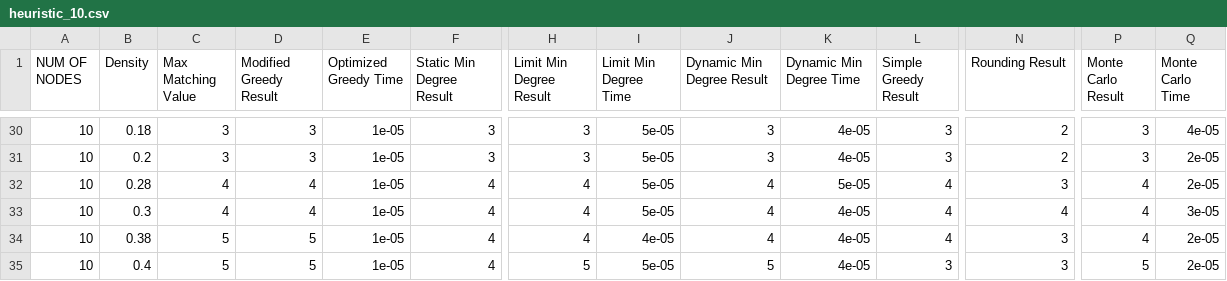
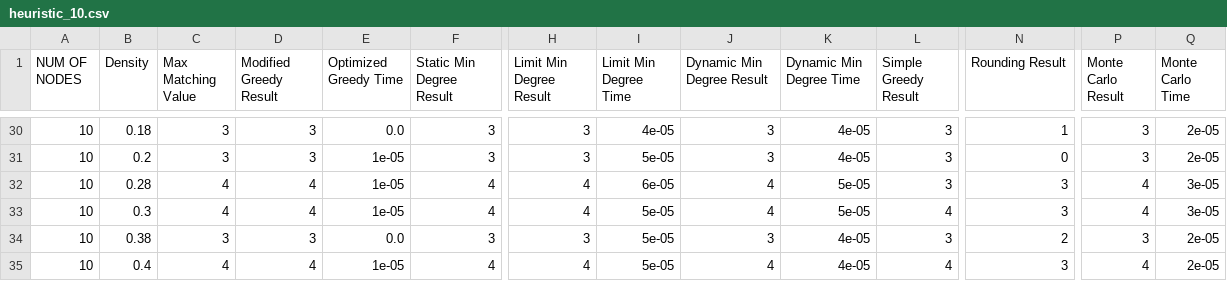
Before and after one commit to Ali1995Askar/mws-thesis, a CSV file: app/src/dev/results/heuristic_10.csv, drawn as a sheet; only a part is shown, gaps mark what is left out; the diff covers the shown part only; the diff names each change by its address in the sheet, - before the commit and + after, or states it on an @@ line.

```diff
--- a/app/src/dev/results/heuristic_10.csv
+++ b/app/src/dev/results/heuristic_10.csv
-E30 (Optimized Greedy Time): 1e-05
+E30 (Optimized Greedy Time): 0.0
-I30 (Limit Min Degree Time): 5e-05
+I30 (Limit Min Degree Time): 4e-05
-N30 (Rounding Result): 2
+N30 (Rounding Result): 1
-Q30 (Monte Carlo Time): 4e-05
+Q30 (Monte Carlo Time): 2e-05
-N31 (Rounding Result): 2
+N31 (Rounding Result): 0
-I32 (Limit Min Degree Time): 5e-05
+I32 (Limit Min Degree Time): 6e-05
-L32 (Simple Greedy Result): 4
+L32 (Simple Greedy Result): 3
-Q32 (Monte Carlo Time): 2e-05
+Q32 (Monte Carlo Time): 3e-05
-K33 (Dynamic Min Degree Time): 4e-05
+K33 (Dynamic Min Degree Time): 5e-05
-N33 (Rounding Result): 4
+N33 (Rounding Result): 3
-C34 (Max Matching Value): 5
+C34 (Max Matching Value): 3
-D34 (Modified Greedy Result): 5
+D34 (Modified Greedy Result): 3
-E34 (Optimized Greedy Time): 1e-05
+E34 (Optimized Greedy Time): 0.0
-F34 (Static Min Degree Result): 4
+F34 (Static Min Degree Result): 3
-H34 (Limit Min Degree Result): 4
+H34 (Limit Min Degree Result): 3
-I34 (Limit Min Degree Time): 4e-05
+I34 (Limit Min Degree Time): 5e-05
-J34 (Dynamic Min Degree Result): 4
+J34 (Dynamic Min Degree Result): 3
-L34 (Simple Greedy Result): 4
+L34 (Simple Greedy Result): 3
-N34 (Rounding Result): 3
+N34 (Rounding Result): 2
-P34 (Monte Carlo Result): 4
+P34 (Monte Carlo Result): 3
-C35 (Max Matching Value): 5
+C35 (Max Matching Value): 4
-D35 (Modified Greedy Result): 5
+D35 (Modified Greedy Result): 4
-H35 (Limit Min Degree Result): 5
+H35 (Limit Min Degree Result): 4
-J35 (Dynamic Min Degree Result): 5
+J35 (Dynamic Min Degree Result): 4
-L35 (Simple Greedy Result): 3
+L35 (Simple Greedy Result): 4
-P35 (Monte Carlo Result): 5
+P35 (Monte Carlo Result): 4
```
Also changed, not shown: 128 edited cells elsewhere in this file, app/src/dev/results/heuristic_20.csv, app/src/dev/results/heuristic_30.csv, 28 other files.
